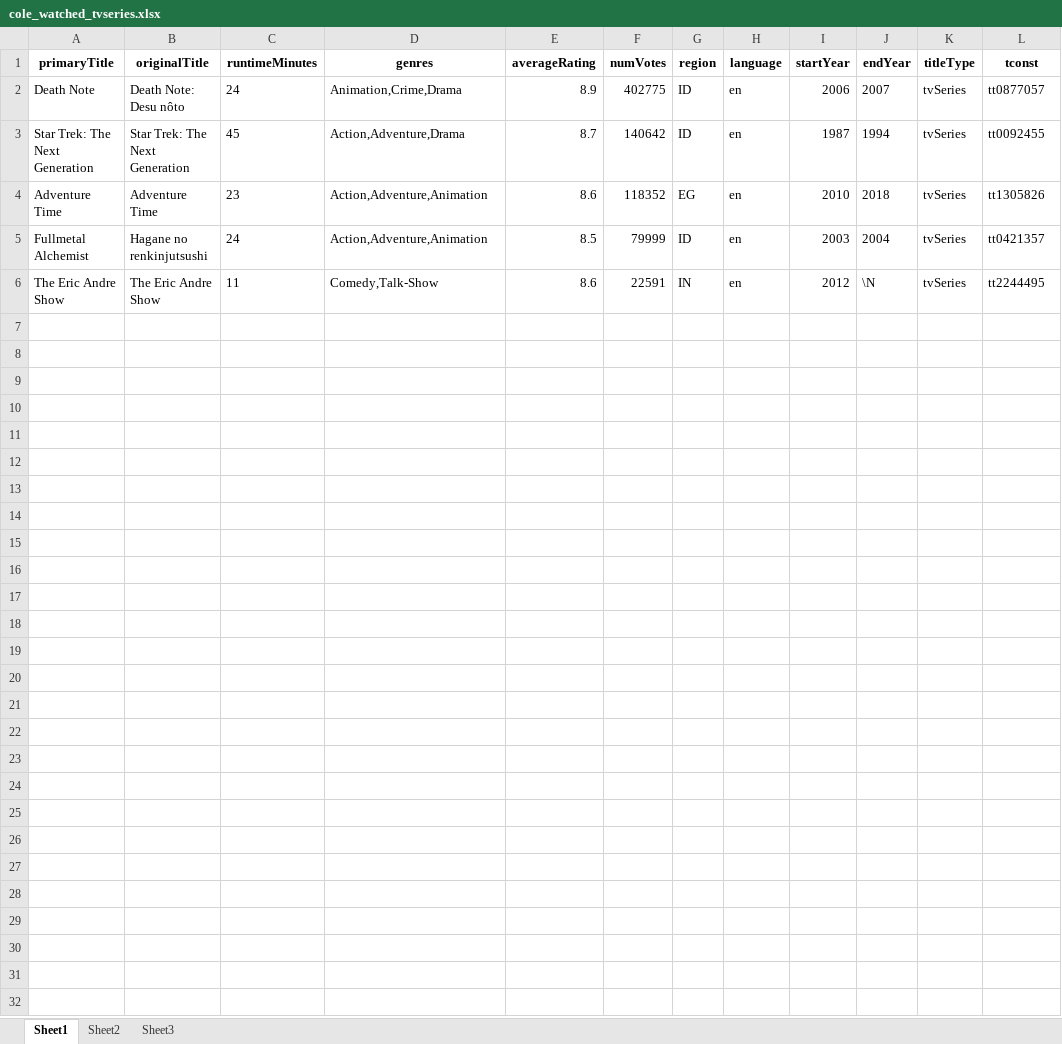
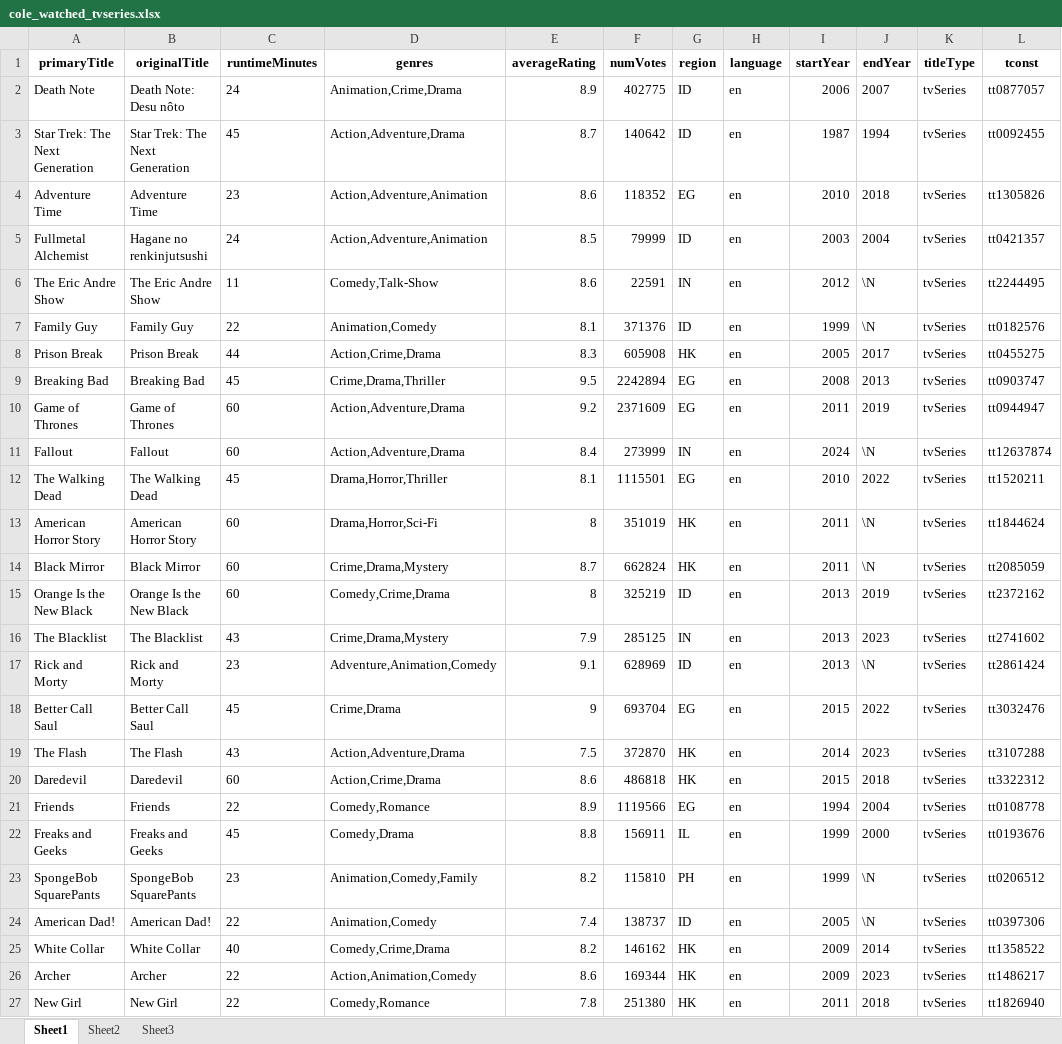
Before and after one commit to KlassicCole/movie_data_scraper, an Excel workbook: usrdata/klassiccole/cole_watched_tvseries.xlsx, sheet Sheet1, drawn as a sheet; values as stored, in another font and other column widths than the file's, no borders; the diff names each change by its address in the sheet, - before the commit and + after, or states it on an @@ line.

```diff
--- a/usrdata/klassiccole/cole_watched_tvseries.xlsx (sheet Sheet1)
+++ b/usrdata/klassiccole/cole_watched_tvseries.xlsx (sheet Sheet1)
+row 7: Family Guy | Family Guy | 22 | Animation,Comedy | 8.1 | 371376 | ID | en | 1999 | \N | tvSeries | tt0182576
+row 8: Prison Break | Prison Break | 44 | Action,Crime,Drama | 8.3 | 605908 | HK | en | 2005 | 2017 | tvSeries | tt0455275
+row 9: Breaking Bad | Breaking Bad | 45 | Crime,Drama,Thriller | 9.5 | 2242894 | EG | en | 2008 | 2013 | tvSeries | tt0903747
+row 10: Game of Thrones | Game of Thrones | 60 | Action,Adventure,Drama | 9.2 | 2371609 | EG | en | 2011 | 2019 | tvSeries | tt0944947
+row 11: Fallout | Fallout | 60 | Action,Adventure,Drama | 8.4 | 273999 | IN | en | 2024 | \N | tvSeries | tt12637874
+row 12: The Walking Dead | The Walking Dead | 45 | Drama,Horror,Thriller | 8.1 | 1115501 | EG | en | 2010 | 2022 | tvSeries | tt1520211
+row 13: American Horror Story | American Horror Story | 60 | Drama,Horror,Sci-Fi | 8 | 351019 | HK | en | 2011 | \N | tvSeries | tt1844624
+row 14: Black Mirror | Black Mirror | 60 | Crime,Drama,Mystery | 8.7 | 662824 | HK | en | 2011 | \N | tvSeries | tt2085059
+row 15: Orange Is the New Black | Orange Is the New Black | 60 | Comedy,Crime,Drama | 8 | 325219 | ID | en | 2013 | 2019 | tvSeries | tt2372162
+row 16: The Blacklist | The Blacklist | 43 | Crime,Drama,Mystery | 7.9 | 285125 | IN | en | 2013 | 2023 | tvSeries | tt2741602
+row 17: Rick and Morty | Rick and Morty | 23 | Adventure,Animation,Comedy | 9.1 | 628969 | ID | en | 2013 | \N | tvSeries | tt2861424
+row 18: Better Call Saul | Better Call Saul | 45 | Crime,Drama | 9 | 693704 | EG | en | 2015 | 2022 | tvSeries | tt3032476
+row 19: The Flash | The Flash | 43 | Action,Adventure,Drama | 7.5 | 372870 | HK | en | 2014 | 2023 | tvSeries | tt3107288
+row 20: Daredevil | Daredevil | 60 | Action,Crime,Drama | 8.6 | 486818 | HK | en | 2015 | 2018 | tvSeries | tt3322312
+row 21: Friends | Friends | 22 | Comedy,Romance | 8.9 | 1119566 | EG | en | 1994 | 2004 | tvSeries | tt0108778
+row 22: Freaks and Geeks | Freaks and Geeks | 45 | Comedy,Drama | 8.8 | 156911 | IL | en | 1999 | 2000 | tvSeries | tt0193676
+row 23: SpongeBob SquarePants | SpongeBob SquarePants | 23 | Animation,Comedy,Family | 8.2 | 115810 | PH | en | 1999 | \N | tvSeries | tt0206512
+row 24: American Dad! | American Dad! | 22 | Animation,Comedy | 7.4 | 138737 | ID | en | 2005 | \N | tvSeries | tt0397306
+row 25: White Collar | White Collar | 40 | Comedy,Crime,Drama | 8.2 | 146162 | HK | en | 2009 | 2014 | tvSeries | tt1358522
+row 26: Archer | Archer | 22 | Action,Animation,Comedy | 8.6 | 169344 | HK | en | 2009 | 2023 | tvSeries | tt1486217
+row 27: New Girl | New Girl | 22 | Comedy,Romance | 7.8 | 251380 | HK | en | 2011 | 2018 | tvSeries | tt1826940
```
Also changed, not shown: outputs/filtered_movies.xlsx, outputs/filtered_tvseries.xlsx, 5 other files.
